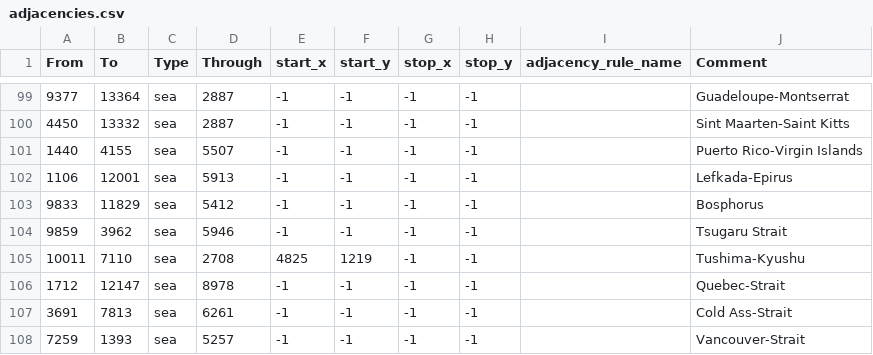
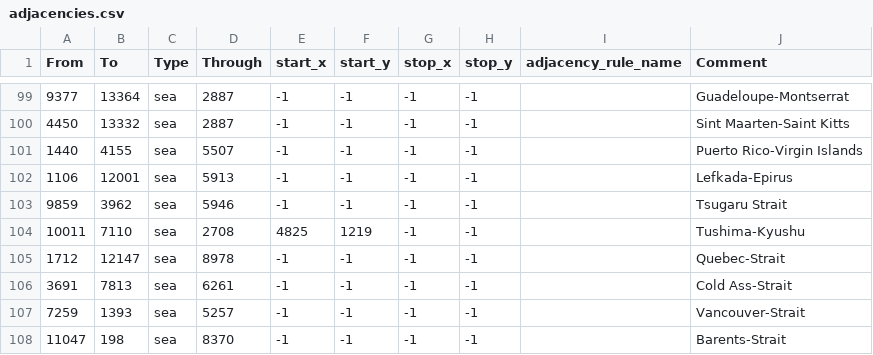
Before and after one commit to Cold-War-Iron-Curtain-Dev-Team/ColdWarIronCurtain, a CSV file: Cold War Iron Curtain/map/adjacencies.csv, drawn as a sheet; only a part is shown, gaps mark what is left out; the shorter side is filled out with more unchanged rows; the diff names each change by its address in the sheet, - before the commit and + after, or states it on an @@ line.

```diff
--- a/Cold War Iron Curtain/map/adjacencies.csv
+++ b/Cold War Iron Curtain/map/adjacencies.csv
-row 103: 9833 | 11829 | sea | 5412 | -1 | -1 | -1 | -1 |  | Bosphorus
```
Also changed, not shown: Cold War Iron Curtain/map/definition.csv, 2 other files.
